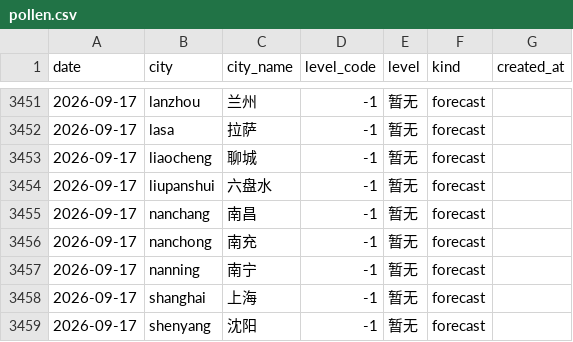
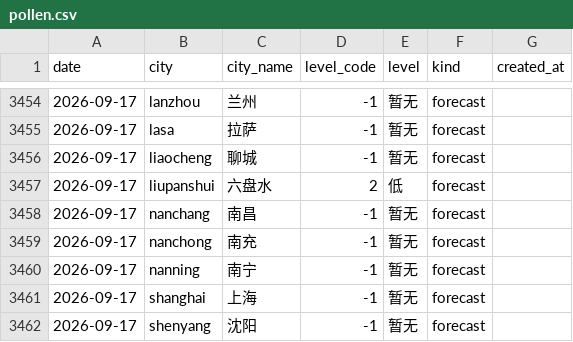
Before and after one commit to myysophia/pollen-sentinel, a CSV file: data/daily/pollen.csv, drawn as a sheet; only a part is shown, gaps mark what is left out; the diff covers the shown part only.

```diff
--- a/data/daily/pollen.csv
+++ b/data/daily/pollen.csv
@@ -3453,3 +3456,3 @@ date,city,city_name,level_code,level,kind,created_at
 2026-09-17,liaocheng,聊城,-1,暂无,forecast,
-2026-09-17,liupanshui,六盘水,-1,暂无,forecast,
+2026-09-17,liupanshui,六盘水,2,低,forecast,
 2026-09-17,nanchang,南昌,-1,暂无,forecast,
```
Also changed, not shown: 3 added rows and 10 edited cells elsewhere in this file, data/daily/weather.csv, 11 other files.
